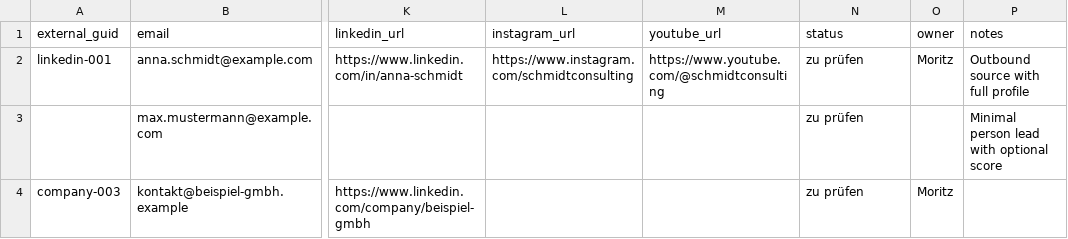
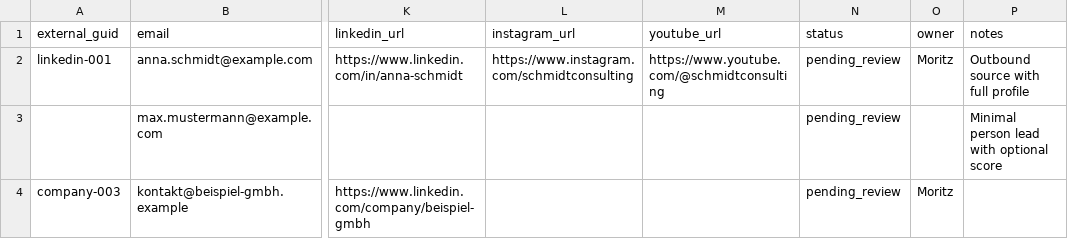
Before and after one commit to Frabely/invessiv_website, a CSV file: apps/workspace/plans/workspace/leads/lead-import-example.csv, drawn as a sheet; only a part is shown, gaps mark what is left out; the diff names each change by its address in the sheet, - before the commit and + after, or states it on an @@ line.

```diff
--- a/apps/workspace/plans/workspace/leads/lead-import-example.csv
+++ b/apps/workspace/plans/workspace/leads/lead-import-example.csv
-N2:N4 (status): zu prüfen
+N2:N4 (status): pending_review
```
Also changed, not shown: docs/guides/lead-import-example.csv, plans/workspace/leads/lead-import-example.csv, 49 other files.
